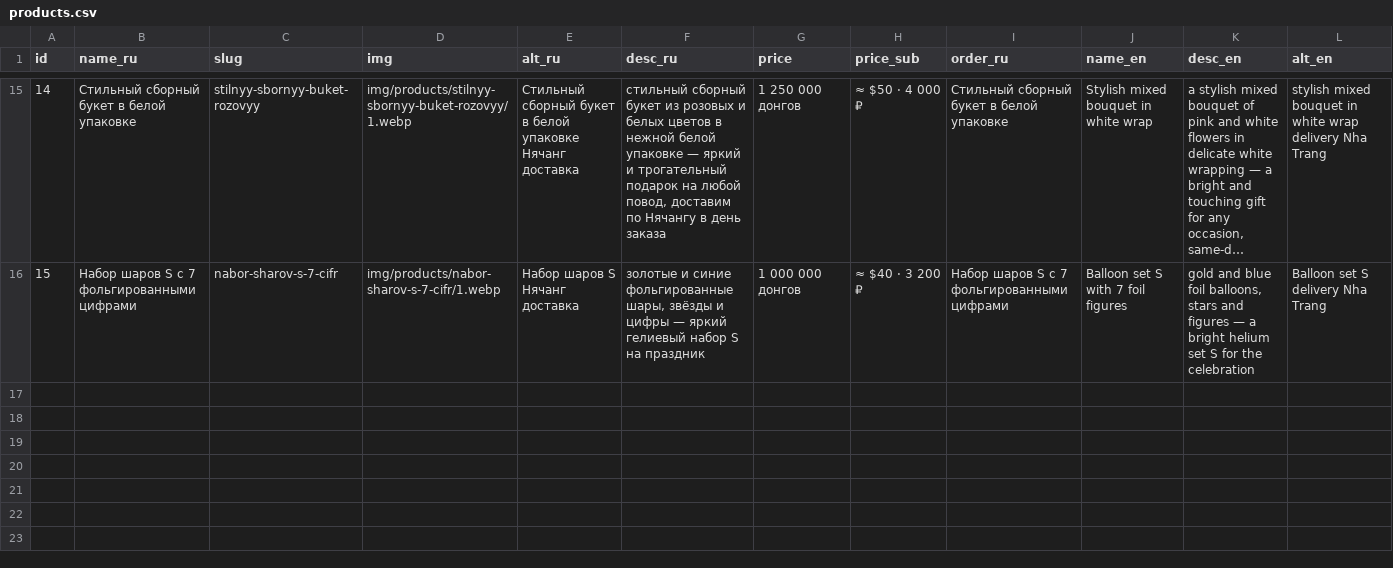
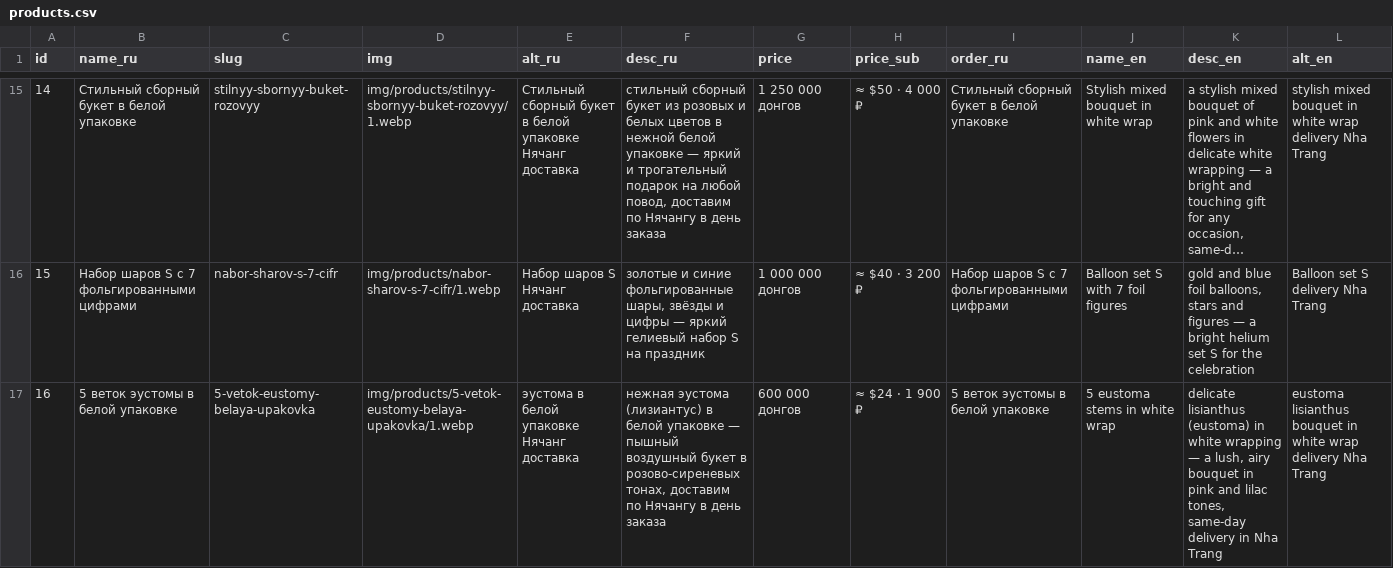
Before and after one commit to olegbabaskinam-dotcom/flowersnhatrang, a CSV file: seo/products.csv, drawn as a sheet; only a part is shown, gaps mark what is left out; long unchanged cells end in …; rows hold the shown columns only; the diff names each change by its address in the sheet, - before the commit and + after, or states it on an @@ line.

Commit message:
Add product: 5 eustoma stems in white wrap (id16, RU/EN/KO + cards + sitemap)

```diff
--- a/seo/products.csv
+++ b/seo/products.csv
+row 17: 16 | 5 веток эустомы в белой упаковке | 5-vetok-eustomy-belaya-upakovka | img/products/5-vetok-eustomy-belaya-upakovka/1.webp | эустома в белой упаковке Нячанг доставка | нежная эустома (лизиантус) в белой упаковке — пышный воздушный букет в розово-сиреневых тонах, доставим по Нячангу в день заказа | 600 000 донгов | ≈ $24 · 1 900 ₽ | 5 веток эустомы в белой упаковке | 5 eustoma stems in white wrap | delicate lisianthus (eustoma) in white wrapping — a lush, airy bouquet in pink and lilac tones, same-day delivery in Nha Trang | eustoma lisianthus bouquet in white wrap delivery Nha Trang
```
Also changed, not shown: 14 other files.
